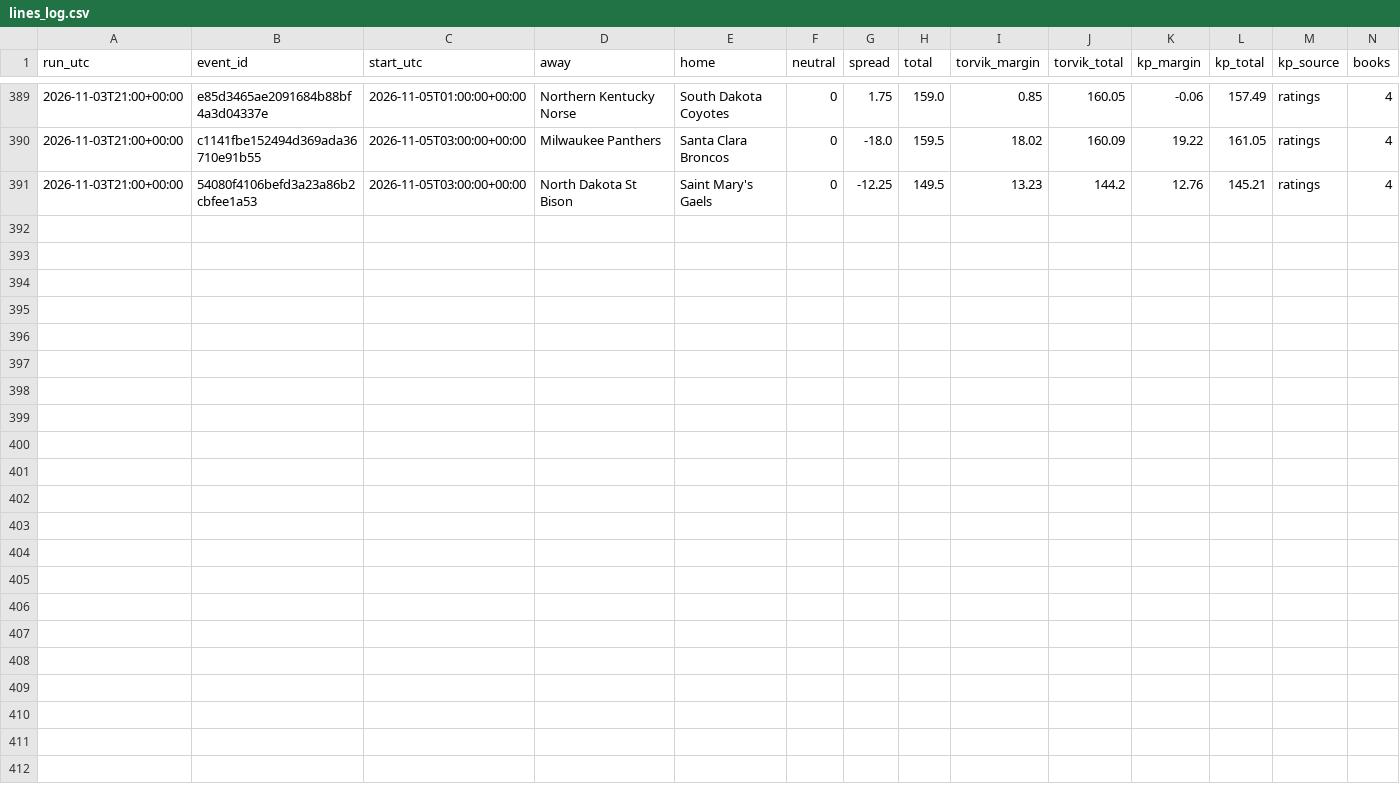
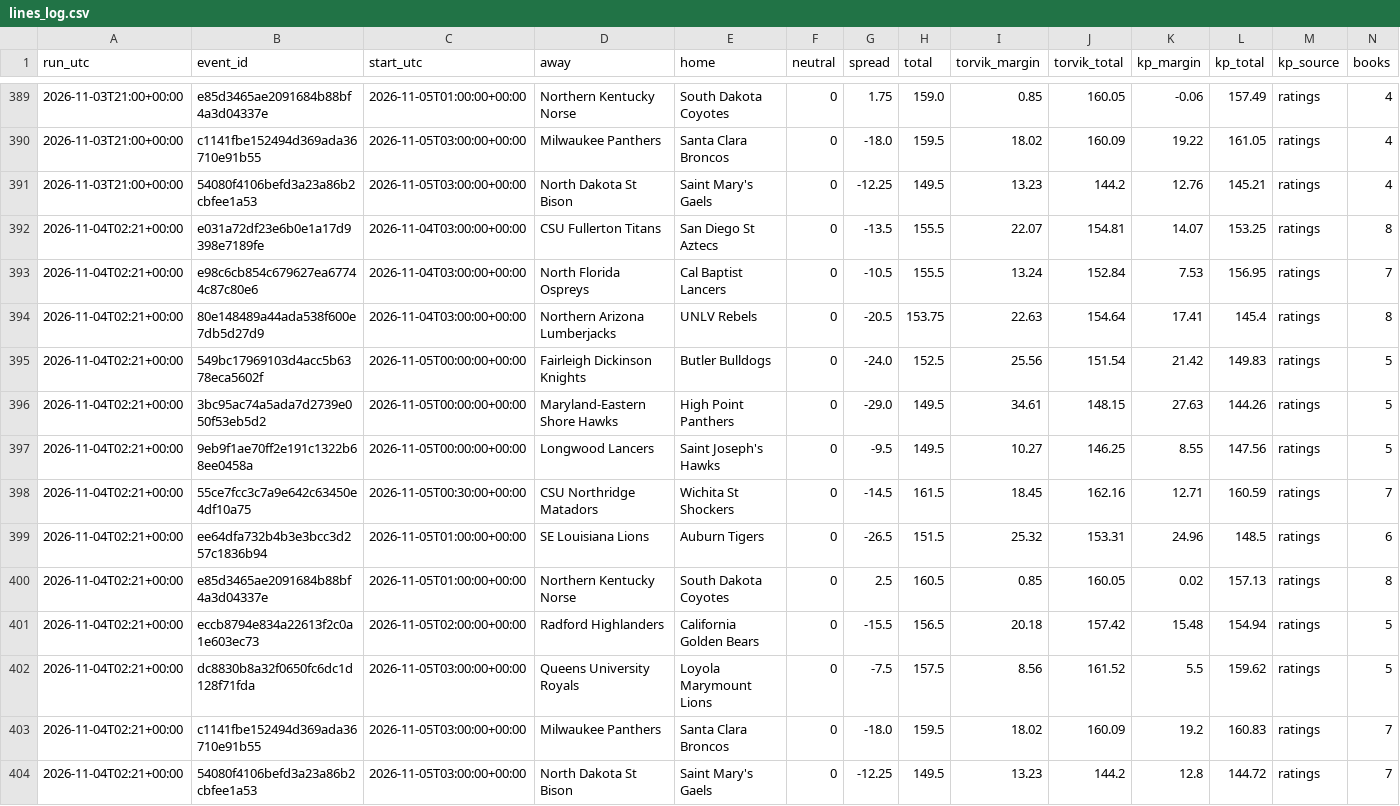
Before and after one commit to wheehawk/CBB_Mispricing, a CSV file: data/lines_log.csv, drawn as a sheet; only a part is shown, gaps mark what is left out; the diff names each change by its address in the sheet, - before the commit and + after, or states it on an @@ line.

```diff
--- a/data/lines_log.csv
+++ b/data/lines_log.csv
+row 392: 2026-11-04T02:21+00:00 | e031a72df23e6b0e1a17d9398e7189fe | 2026-11-04T03:00:00+00:00 | CSU Fullerton Titans | San Diego St Aztecs | 0 | -13.5 | 155.5 | 22.07 | 154.81 | 14.07 | 153.25 | ratings | 8
+row 393: 2026-11-04T02:21+00:00 | e98c6cb854c679627ea67744c87c80e6 | 2026-11-04T03:00:00+00:00 | North Florida Ospreys | Cal Baptist Lancers | 0 | -10.5 | 155.5 | 13.24 | 152.84 | 7.53 | 156.95 | ratings | 7
+row 394: 2026-11-04T02:21+00:00 | 80e148489a44ada538f600e7db5d27d9 | 2026-11-04T03:00:00+00:00 | Northern Arizona Lumberjacks | UNLV Rebels | 0 | -20.5 | 153.75 | 22.63 | 154.64 | 17.41 | 145.4 | ratings | 8
+row 395: 2026-11-04T02:21+00:00 | 549bc17969103d4acc5b6378eca5602f | 2026-11-05T00:00:00+00:00 | Fairleigh Dickinson Knights | Butler Bulldogs | 0 | -24.0 | 152.5 | 25.56 | 151.54 | 21.42 | 149.83 | ratings | 5
+row 396: 2026-11-04T02:21+00:00 | 3bc95ac74a5ada7d2739e050f53eb5d2 | 2026-11-05T00:00:00+00:00 | Maryland-Eastern Shore Hawks | High Point Panthers | 0 | -29.0 | 149.5 | 34.61 | 148.15 | 27.63 | 144.26 | ratings | 5
+row 397: 2026-11-04T02:21+00:00 | 9eb9f1ae70ff2e191c1322b68ee0458a | 2026-11-05T00:00:00+00:00 | Longwood Lancers | Saint Joseph's Hawks | 0 | -9.5 | 149.5 | 10.27 | 146.25 | 8.55 | 147.56 | ratings | 5
+row 398: 2026-11-04T02:21+00:00 | 55ce7fcc3c7a9e642c63450e4df10a75 | 2026-11-05T00:30:00+00:00 | CSU Northridge Matadors | Wichita St Shockers | 0 | -14.5 | 161.5 | 18.45 | 162.16 | 12.71 | 160.59 | ratings | 7
+row 399: 2026-11-04T02:21+00:00 | ee64dfa732b4b3e3bcc3d257c1836b94 | 2026-11-05T01:00:00+00:00 | SE Louisiana Lions | Auburn Tigers | 0 | -26.5 | 151.5 | 25.32 | 153.31 | 24.96 | 148.5 | ratings | 6
+row 400: 2026-11-04T02:21+00:00 | e85d3465ae2091684b88bf4a3d04337e | 2026-11-05T01:00:00+00:00 | Northern Kentucky Norse | South Dakota Coyotes | 0 | 2.5 | 160.5 | 0.85 | 160.05 | 0.02 | 157.13 | ratings | 8
+row 401: 2026-11-04T02:21+00:00 | eccb8794e834a22613f2c0a1e603ec73 | 2026-11-05T02:00:00+00:00 | Radford Highlanders | California Golden Bears | 0 | -15.5 | 156.5 | 20.18 | 157.42 | 15.48 | 154.94 | ratings | 5
+row 402: 2026-11-04T02:21+00:00 | dc8830b8a32f0650fc6dc1d128f71fda | 2026-11-05T03:00:00+00:00 | Queens University Royals | Loyola Marymount Lions | 0 | -7.5 | 157.5 | 8.56 | 161.52 | 5.5 | 159.62 | ratings | 5
+row 403: 2026-11-04T02:21+00:00 | c1141fbe152494d369ada36710e91b55 | 2026-11-05T03:00:00+00:00 | Milwaukee Panthers | Santa Clara Broncos | 0 | -18.0 | 159.5 | 18.02 | 160.09 | 19.2 | 160.83 | ratings | 7
+row 404: 2026-11-04T02:21+00:00 | 54080f4106befd3a23a86b2cbfee1a53 | 2026-11-05T03:00:00+00:00 | North Dakota St Bison | Saint Mary's Gaels | 0 | -12.25 | 149.5 | 13.23 | 144.2 | 12.8 | 144.72 | ratings | 7
```
Also changed, not shown: data/picks.csv, 1 other file.
